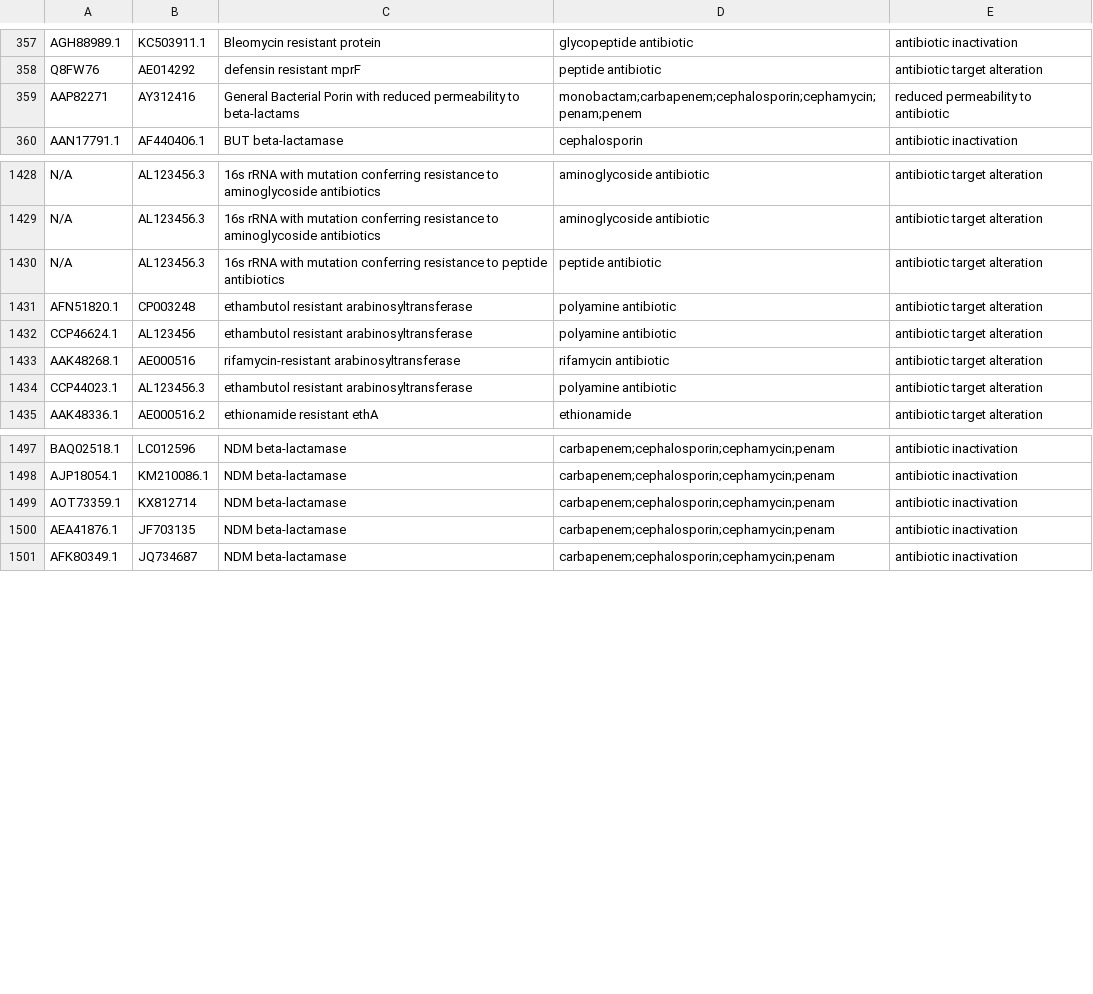
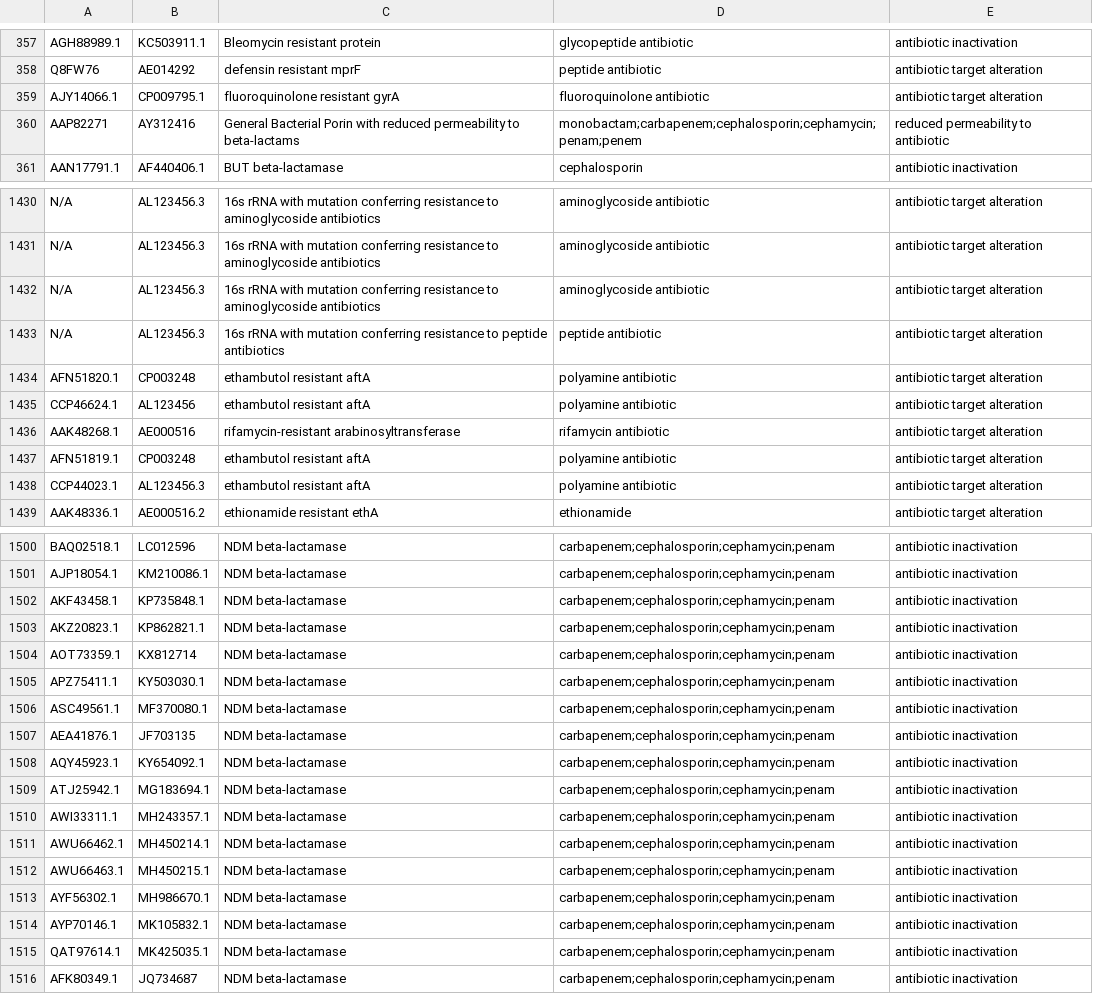
Before and after one commit to jansem1/card-translator, a TSV file: AMRplusplus_Translator/aro_categories_index.tsv, drawn as a sheet; only a part is shown, gaps mark what is left out; the diff covers the shown part only.

Commit message:
Updated CARD data, imported protein accession to be able to attribute genes to gene families. Translator cannot produce correct output at this stage

```diff
--- a/AMRplusplus_Translator/aro_categories_index.tsv
+++ b/AMRplusplus_Translator/aro_categories_index.tsv
@@ -358,2 +358,3 @@ AGH88989.1	KC503911.1	Bleomycin resistant protein	glycopeptide antibiotic	antibi
 Q8FW76	AE014292	defensin resistant mprF	peptide antibiotic	antibiotic target alteration
+AJY14066.1	CP009795.1	fluoroquinolone resistant gyrA	fluoroquinolone antibiotic	antibiotic target alteration
 AAP82271	AY312416	General Bacterial Porin with reduced permeability to beta-lactams	monobactam;carbapenem;cephalosporin;cephamycin;penam;penem	reduced permeability to antibiotic
@@ -1429,7 +1431,9 @@ N/A	AL123456.3	16s rRNA with mutation conferring resistance to aminoglycoside an
 N/A	AL123456.3	16s rRNA with mutation conferring resistance to aminoglycoside antibiotics	aminoglycoside antibiotic	antibiotic target alteration
+N/A	AL123456.3	16s rRNA with mutation conferring resistance to aminoglycoside antibiotics	aminoglycoside antibiotic	antibiotic target alteration
 N/A	AL123456.3	16s rRNA with mutation conferring resistance to peptide antibiotics	peptide antibiotic	antibiotic target alteration
-AFN51820.1	CP003248	ethambutol resistant arabinosyltransferase	polyamine antibiotic	antibiotic target alteration
-CCP46624.1	AL123456	ethambutol resistant arabinosyltransferase	polyamine antibiotic	antibiotic target alteration
+AFN51820.1	CP003248	ethambutol resistant aftA	polyamine antibiotic	antibiotic target alteration
+CCP46624.1	AL123456	ethambutol resistant aftA	polyamine antibiotic	antibiotic target alteration
 AAK48268.1	AE000516	rifamycin-resistant arabinosyltransferase	rifamycin antibiotic	antibiotic target alteration
-CCP44023.1	AL123456.3	ethambutol resistant arabinosyltransferase	polyamine antibiotic	antibiotic target alteration
+AFN51819.1	CP003248	ethambutol resistant aftA	polyamine antibiotic	antibiotic target alteration
+CCP44023.1	AL123456.3	ethambutol resistant aftA	polyamine antibiotic	antibiotic target alteration
 AAK48336.1	AE000516.2	ethionamide resistant ethA	ethionamide	antibiotic target alteration
@@ -1498,4 +1501,16 @@ BAQ02518.1	LC012596	NDM beta-lactamase	carbapenem;cephalosporin;cephamycin;penam
 AJP18054.1	KM210086.1	NDM beta-lactamase	carbapenem;cephalosporin;cephamycin;penam	antibiotic inactivation
+AKF43458.1	KP735848.1	NDM beta-lactamase	carbapenem;cephalosporin;cephamycin;penam	antibiotic inactivation
+AKZ20823.1	KP862821.1	NDM beta-lactamase	carbapenem;cephalosporin;cephamycin;penam	antibiotic inactivation
 AOT73359.1	KX812714	NDM beta-lactamase	carbapenem;cephalosporin;cephamycin;penam	antibiotic inactivation
+APZ75411.1	KY503030.1	NDM beta-lactamase	carbapenem;cephalosporin;cephamycin;penam	antibiotic inactivation
+ASC49561.1	MF370080.1	NDM beta-lactamase	carbapenem;cephalosporin;cephamycin;penam	antibiotic inactivation
 AEA41876.1	JF703135	NDM beta-lactamase	carbapenem;cephalosporin;cephamycin;penam	antibiotic inactivation
+AQY45923.1	KY654092.1	NDM beta-lactamase	carbapenem;cephalosporin;cephamycin;penam	antibiotic inactivation
+ATJ25942.1	MG183694.1	NDM beta-lactamase	carbapenem;cephalosporin;cephamycin;penam	antibiotic inactivation
+AWI33311.1	MH243357.1	NDM beta-lactamase	carbapenem;cephalosporin;cephamycin;penam	antibiotic inactivation
+AWU66462.1	MH450214.1	NDM beta-lactamase	carbapenem;cephalosporin;cephamycin;penam	antibiotic inactivation
+AWU66463.1	MH450215.1	NDM beta-lactamase	carbapenem;cephalosporin;cephamycin;penam	antibiotic inactivation
+AYF56302.1	MH986670.1	NDM beta-lactamase	carbapenem;cephalosporin;cephamycin;penam	antibiotic inactivation
+AYP70146.1	MK105832.1	NDM beta-lactamase	carbapenem;cephalosporin;cephamycin;penam	antibiotic inactivation
+QAT97614.1	MK425035.1	NDM beta-lactamase	carbapenem;cephalosporin;cephamycin;penam	antibiotic inactivation
 AFK80349.1	JQ734687	NDM beta-lactamase	carbapenem;cephalosporin;cephamycin;penam	antibiotic inactivation
```
Also changed, not shown: 5 added rows, 1 removed row, 1 moved row and 15 edited cells elsewhere in this file, AMRplusplus_Translator/aro_index.tsv, 4 other files.
